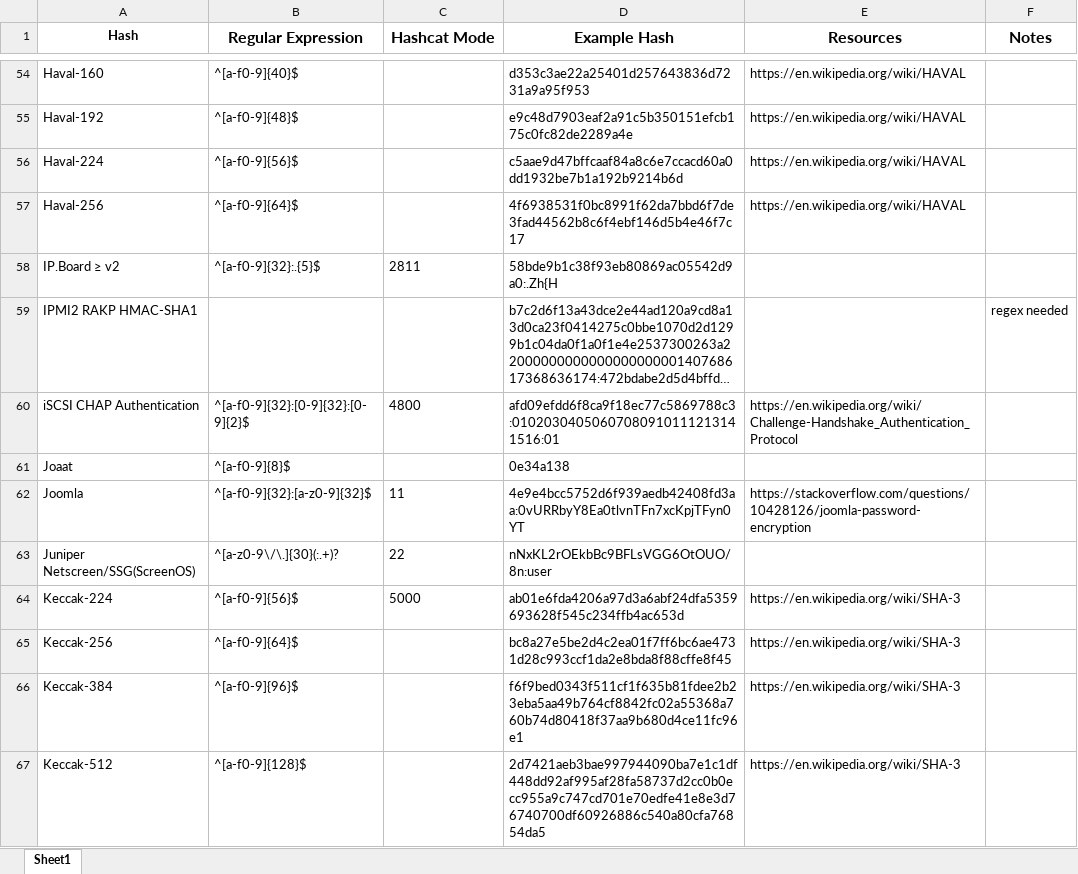
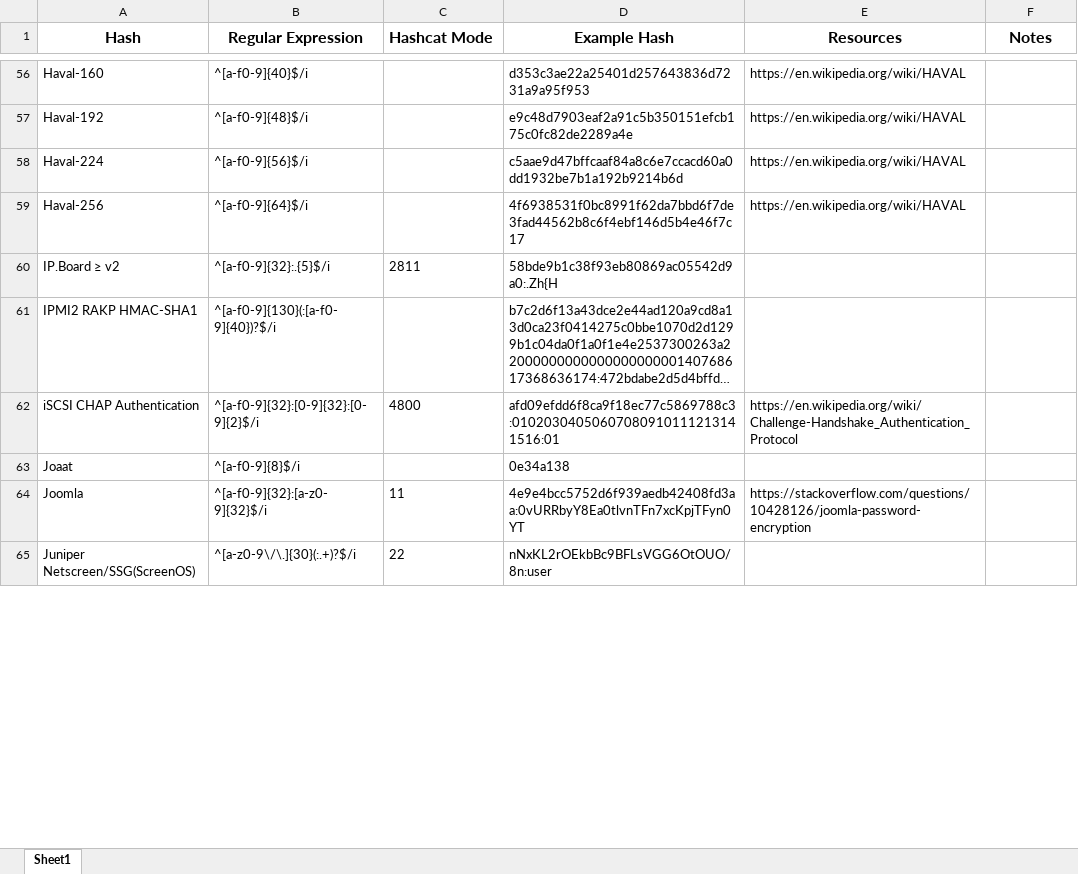
Before and after one commit to psypanda/hashID, an Excel workbook: hashinfo.xlsx, sheet Sheet1, drawn as a sheet; only a part is shown, gaps mark what is left out; long unchanged cells end in …; values as stored, in another font and other column widths than the file's, no borders; removed rows and columns are numbered as before the commit, all else as after; the diff covers the shown part only; the diff names each change by its address in the sheet, - before the commit and + after, or states it on an @@ line.

```diff
--- a/hashinfo.xlsx (sheet Sheet1)
+++ b/hashinfo.xlsx (sheet Sheet1)
@@ A1 text size: larger @@
-C1 alignment: center
+C1 alignment: left
-B56 (Regular Expression): ^[a-f0-9]{40}$
+B56 (Regular Expression): ^[a-f0-9]{40}$/i
-B57 (Regular Expression): ^[a-f0-9]{48}$
+B57 (Regular Expression): ^[a-f0-9]{48}$/i
-B58 (Regular Expression): ^[a-f0-9]{56}$
+B58 (Regular Expression): ^[a-f0-9]{56}$/i
-B59 (Regular Expression): ^[a-f0-9]{64}$
+B59 (Regular Expression): ^[a-f0-9]{64}$/i
-B60 (Regular Expression): ^[a-f0-9]{32}:.{5}$
+B60 (Regular Expression): ^[a-f0-9]{32}:.{5}$/i
-B61 (Regular Expression): (empty)
+B61 (Regular Expression): ^[a-f0-9]{130}(:[a-f0-9]{40})?$/i
-F61 (Notes): regex needed
+F61 (Notes): (empty)
-B62 (Regular Expression): ^[a-f0-9]{32}:[0-9]{32}:[0-9]{2}$
+B62 (Regular Expression): ^[a-f0-9]{32}:[0-9]{32}:[0-9]{2}$/i
-B63 (Regular Expression): ^[a-f0-9]{8}$
+B63 (Regular Expression): ^[a-f0-9]{8}$/i
-B64 (Regular Expression): ^[a-f0-9]{32}:[a-z0-9]{32}$
+B64 (Regular Expression): ^[a-f0-9]{32}:[a-z0-9]{32}$/i
-B65 (Regular Expression): ^[a-z0-9\/\.]{30}(:.+)?
+B65 (Regular Expression): ^[a-z0-9\/\.]{30}(:.+)?$/i
-row 64: Keccak-224 | ^[a-f0-9]{56}$ | 5000 | ab01e6fda4206a97d3a6abf24dfa5359693628f545c234ffb4ac653d | https://en.wikipedia.org/wiki/SHA-3
-row 65: Keccak-256 | ^[a-f0-9]{64}$ |  | bc8a27e5be2d4c2ea01f7ff6bc6ae4731d28c993ccf1da2e8bda8f88cffe8f45 | https://en.wikipedia.org/wiki/SHA-3
-row 66: Keccak-384 | ^[a-f0-9]{96}$ |  | f6f9bed0343f511cf1f635b81fdee2b23eba5aa49b764cf8842fc02a55368a760b74d80418f37aa9b680d4ce11fc96e1 | https://en.wikipedia.org/wiki/SHA-3
-row 67: Keccak-512 | ^[a-f0-9]{128}$ |  | 2d7421aeb3bae997944090ba7e1c1df448dd92af995af28fa58737d2cc0b0ecc955a9c747cd701e70edfe41e8e3d76740700df60926886c540a80cfa76854da5 | https://en.wikipedia.org/wiki/SHA-3
```
Also changed, not shown: 6 added rows and 155 edited cells elsewhere in this sheet.
